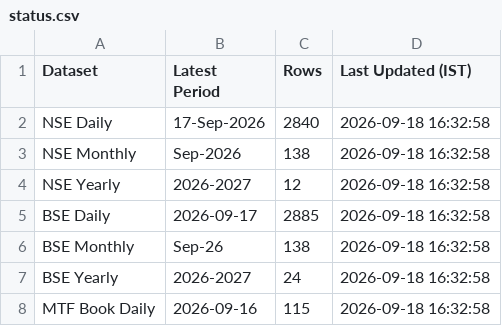
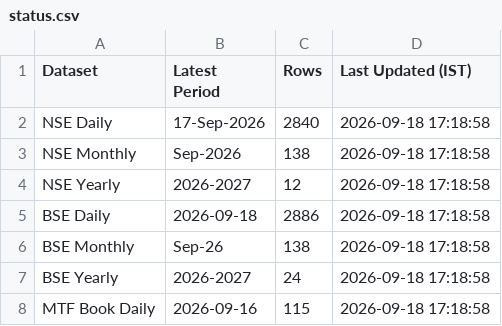
Before and after one commit to Vaibhav130195/NSE-F-O-Turnover-Data, a CSV file: status.csv, drawn as a sheet.

Commit message:
Update status.csv

```diff
--- a/status.csv
+++ b/status.csv
@@ -1,8 +1,8 @@
 Dataset,Latest Period,Rows,Last Updated (IST)
-NSE Daily,17-Sep-2026,2840,2026-09-18 16:32:58
-NSE Monthly,Sep-2026,138,2026-09-18 16:32:58
-NSE Yearly,2026-2027,12,2026-09-18 16:32:58
-BSE Daily,2026-09-17,2885,2026-09-18 16:32:58
-BSE Monthly,Sep-26,138,2026-09-18 16:32:58
-BSE Yearly,2026-2027,24,2026-09-18 16:32:58
-MTF Book Daily,2026-09-16,115,2026-09-18 16:32:58
+NSE Daily,17-Sep-2026,2840,2026-09-18 17:18:58
+NSE Monthly,Sep-2026,138,2026-09-18 17:18:58
+NSE Yearly,2026-2027,12,2026-09-18 17:18:58
+BSE Daily,2026-09-18,2886,2026-09-18 17:18:58
+BSE Monthly,Sep-26,138,2026-09-18 17:18:58
+BSE Yearly,2026-2027,24,2026-09-18 17:18:58
+MTF Book Daily,2026-09-16,115,2026-09-18 17:18:58
```
